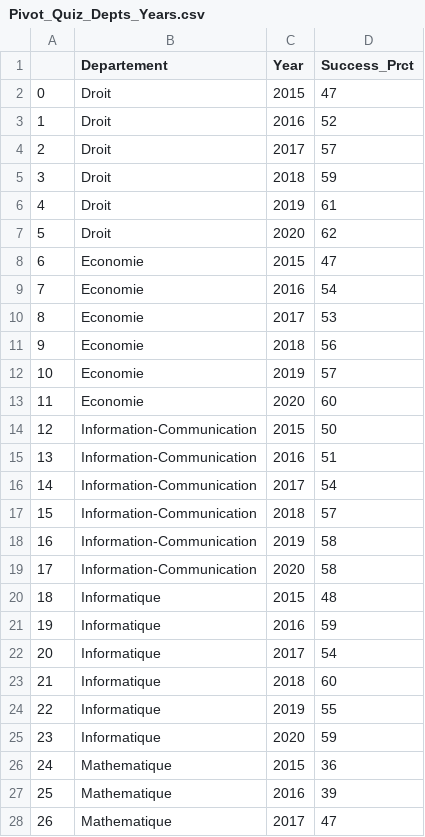
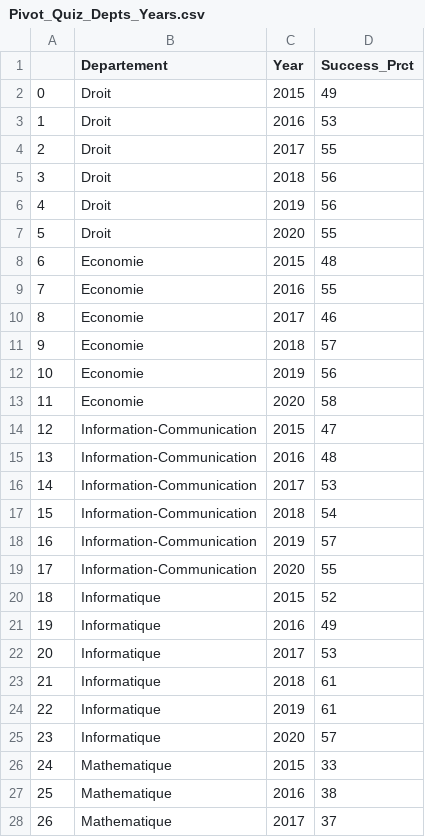
Before and after one commit to Educational-Analytics/Teaching-Analytics, a CSV file: Reingenierie/Factice-Example/Data/Data-Viz/Pivot_Quiz_Depts_Years.csv, drawn as a sheet; only a part is shown; the diff covers the shown part only.

```diff
--- a/Reingenierie/Factice-Example/Data/Data-Viz/Pivot_Quiz_Depts_Years.csv
+++ b/Reingenierie/Factice-Example/Data/Data-Viz/Pivot_Quiz_Depts_Years.csv
@@ -1,28 +1,28 @@
 ,Departement,Year,Success_Prct
-0,Droit,2015,47
-1,Droit,2016,52
-2,Droit,2017,57
-3,Droit,2018,59
-4,Droit,2019,61
-5,Droit,2020,62
-6,Economie,2015,47
-7,Economie,2016,54
-8,Economie,2017,53
-9,Economie,2018,56
-10,Economie,2019,57
-11,Economie,2020,60
-12,Information-Communication,2015,50
-13,Information-Communication,2016,51
-14,Information-Communication,2017,54
-15,Information-Communication,2018,57
-16,Information-Communication,2019,58
-17,Information-Communication,2020,58
-18,Informatique,2015,48
-19,Informatique,2016,59
-20,Informatique,2017,54
-21,Informatique,2018,60
-22,Informatique,2019,55
-23,Informatique,2020,59
-24,Mathematique,2015,36
-25,Mathematique,2016,39
-26,Mathematique,2017,47
+0,Droit,2015,49
+1,Droit,2016,53
+2,Droit,2017,55
+3,Droit,2018,56
+4,Droit,2019,56
+5,Droit,2020,55
+6,Economie,2015,48
+7,Economie,2016,55
+8,Economie,2017,46
+9,Economie,2018,57
+10,Economie,2019,56
+11,Economie,2020,58
+12,Information-Communication,2015,47
+13,Information-Communication,2016,48
+14,Information-Communication,2017,53
+15,Information-Communication,2018,54
+16,Information-Communication,2019,57
+17,Information-Communication,2020,55
+18,Informatique,2015,52
+19,Informatique,2016,49
+20,Informatique,2017,53
+21,Informatique,2018,61
+22,Informatique,2019,61
+23,Informatique,2020,57
+24,Mathematique,2015,33
+25,Mathematique,2016,38
+26,Mathematique,2017,37
```
Also changed, not shown: 11 edited cells elsewhere in this file, Reingenierie/Factice-Example/Data/Data-Viz/Pivot_QuizChapter_Mathematique_Years.csv, Reingenierie/Factice-Example/Data/Data-Viz/Pivot_QuizModule_Mathematique_Years.csv, 8 other files.
